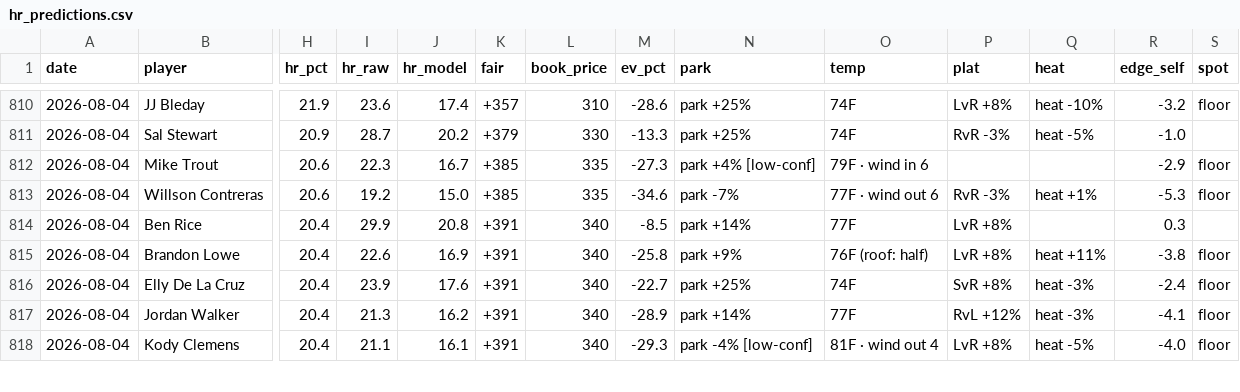
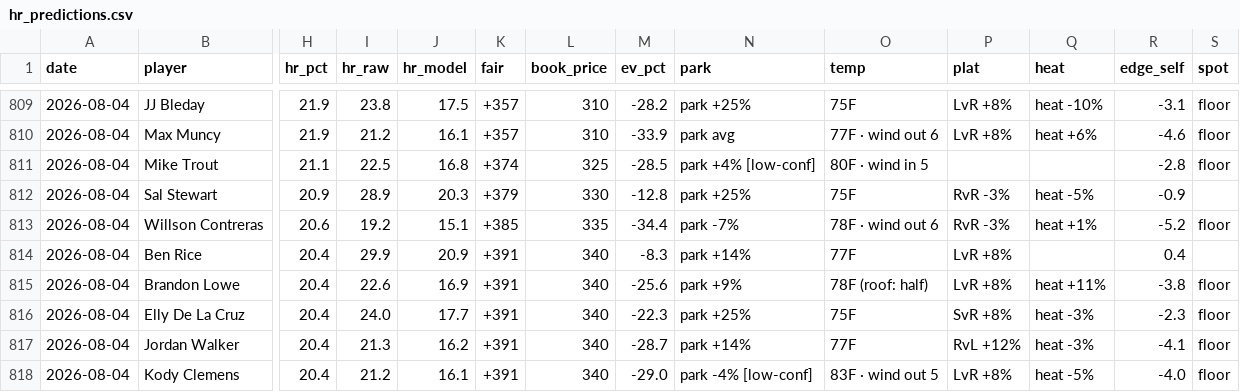
Before and after one commit to CheeseDagg/MLBTool, a CSV file: mlb/data/hr_predictions.csv, drawn as a sheet; only a part is shown, gaps mark what is left out; removed rows and columns are numbered as before the commit, all else as after; rows hold the shown columns only; the diff covers the shown part only; the diff names each change by its address in the sheet, - before the commit and + after, or states it on an @@ line.

```diff
--- a/mlb/data/hr_predictions.csv
+++ b/mlb/data/hr_predictions.csv
-I809 (hr_raw): 23.6
+I809 (hr_raw): 23.8
-J809 (hr_model): 17.4
+J809 (hr_model): 17.5
-M809 (ev_pct): -28.6
+M809 (ev_pct): -28.2
-O809 (temp): 74F
+O809 (temp): 75F
-R809 (edge_self): -3.2
+R809 (edge_self): -3.1
+row 810: 2026-08-04 | Max Muncy | 21.9 | 21.2 | 16.1 | +357 | 310 | -33.9 | park avg | 77F · wind out 6 | LvR +8% | heat +6% | -4.6 | floor
+row 811: 2026-08-04 | Mike Trout | 21.1 | 22.5 | 16.8 | +374 | 325 | -28.5 | park +4% [low-conf] | 80F · wind in 5 |  |  | -2.8 | floor
-I812 (hr_raw): 28.7
+I812 (hr_raw): 28.9
-J812 (hr_model): 20.2
+J812 (hr_model): 20.3
-M812 (ev_pct): -13.3
+M812 (ev_pct): -12.8
-O812 (temp): 74F
+O812 (temp): 75F
-R812 (edge_self): -1.0
+R812 (edge_self): -0.9
-row 812: 2026-08-04 | Mike Trout | 20.6 | 22.3 | 16.7 | +385 | 335 | -27.3 | park +4% [low-conf] | 79F · wind in 6 |  |  | -2.9 | floor
-J813 (hr_model): 15.0
+J813 (hr_model): 15.1
-M813 (ev_pct): -34.6
+M813 (ev_pct): -34.4
-O813 (temp): 77F · wind out 6
+O813 (temp): 78F · wind out 6
-R813 (edge_self): -5.3
+R813 (edge_self): -5.2
-J814 (hr_model): 20.8
+J814 (hr_model): 20.9
-M814 (ev_pct): -8.5
+M814 (ev_pct): -8.3
-R814 (edge_self): 0.3
+R814 (edge_self): 0.4
-M815 (ev_pct): -25.8
+M815 (ev_pct): -25.6
-O815 (temp): 76F (roof: half)
+O815 (temp): 78F (roof: half)
-I816 (hr_raw): 23.9
+I816 (hr_raw): 24.0
-J816 (hr_model): 17.6
+J816 (hr_model): 17.7
-M816 (ev_pct): -22.7
+M816 (ev_pct): -22.3
-O816 (temp): 74F
+O816 (temp): 75F
-R816 (edge_self): -2.4
+R816 (edge_self): -2.3
-M817 (ev_pct): -28.9
+M817 (ev_pct): -28.7
-I818 (hr_raw): 21.1
+I818 (hr_raw): 21.2
-M818 (ev_pct): -29.3
+M818 (ev_pct): -29.0
-O818 (temp): 81F · wind out 4
+O818 (temp): 83F · wind out 5
```
Also changed, not shown: 1 removed row and 87 edited cells elsewhere in this file, 2 other files.
